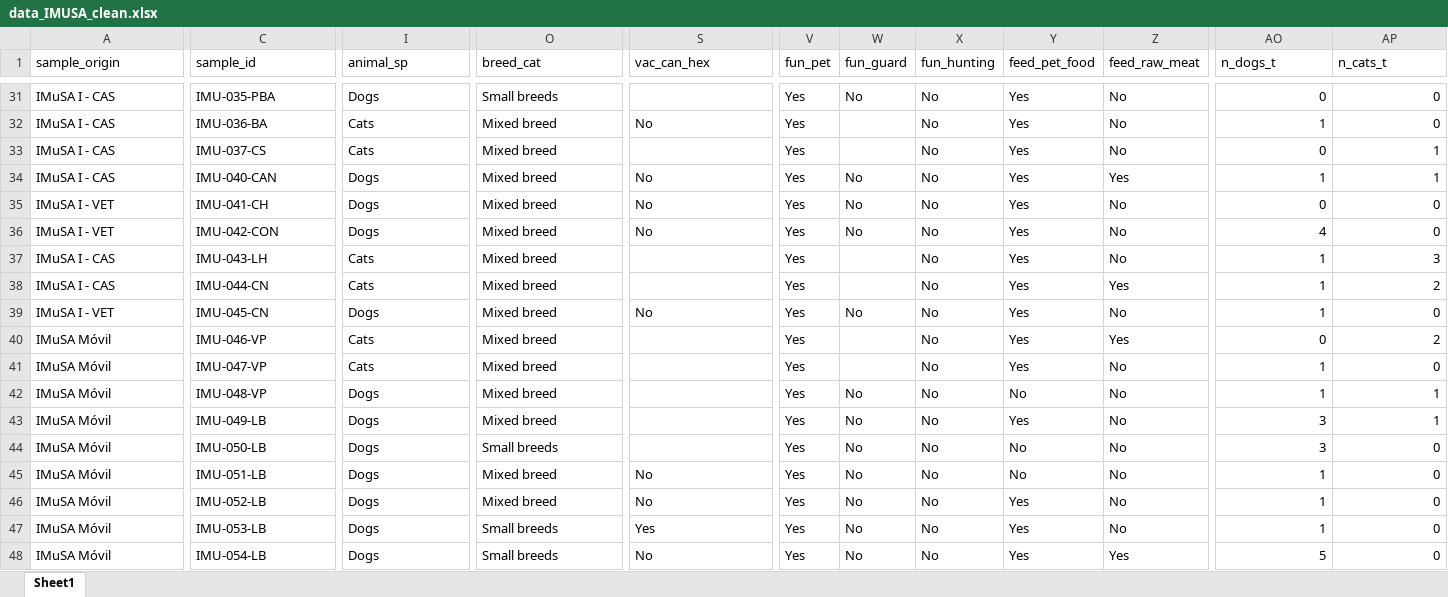
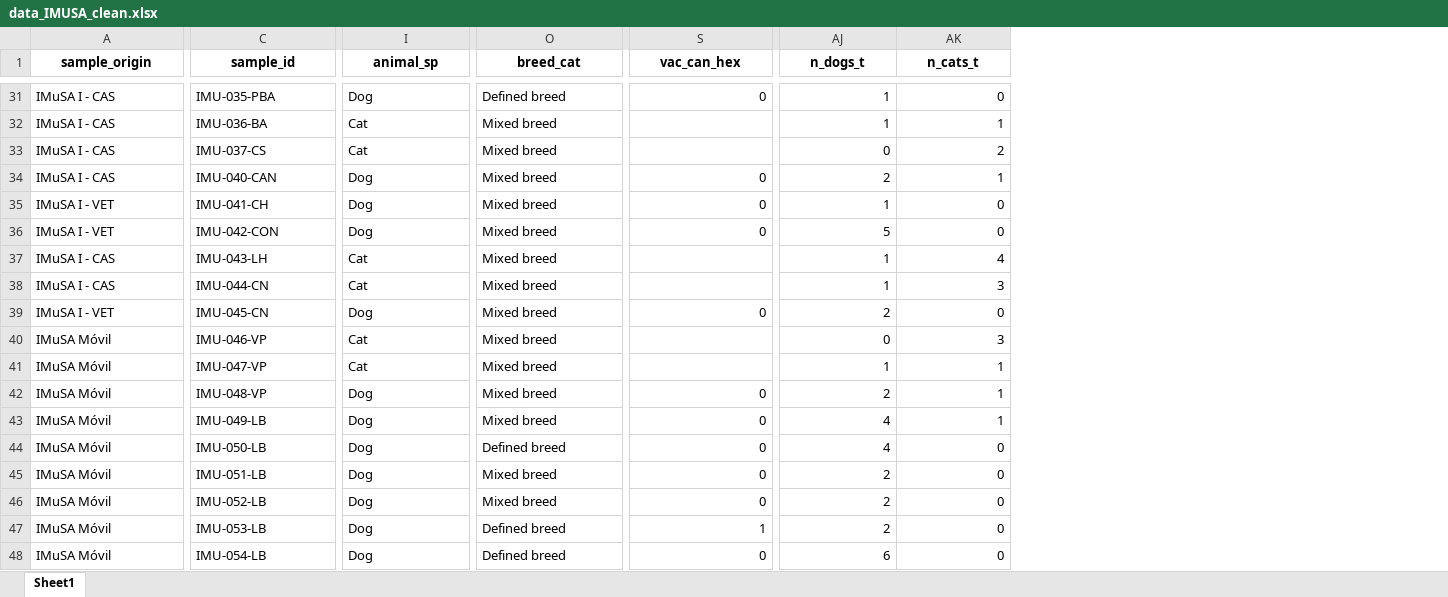
Before and after one commit to Issengard83/R, an Excel workbook: data_IMUSA_clean.xlsx, sheet Sheet1, drawn as a sheet; only a part is shown, gaps mark what is left out; values as stored, in another font and other column widths than the file's, no borders; removed rows and columns are numbered as before the commit, all else as after; the diff covers the shown part only; the diff names each change by its address in the sheet, - before the commit and + after, or states it on an @@ line.

```diff
--- a/data_IMUSA_clean.xlsx (sheet Sheet1)
+++ b/data_IMUSA_clean.xlsx (sheet Sheet1)
-column V (fun_pet), rows 31-48: all Yes
-column W (fun_guard), rows 31-48: No |  |  | No | No | No |  |  | No |  |  | No | No | No | No | No | No | No
-column X (fun_hunting), rows 31-48: all No
-column Y (feed_pet_food), rows 31-48: Yes | Yes | Yes | Yes | Yes | Yes | Yes | Yes | Yes | Yes | Yes | No | Yes | No | No | Yes | Yes | Yes
-column Z (feed_raw_meat), rows 31-48: No | No | No | Yes | No | No | No | Yes | No | Yes | No | No | No | No | No | No | No | Yes
@@ A1:S1 bold: off → on, alignment: left → center @@
@@ AJ1:AK1 bold: off → on, alignment: left → center @@
-I31 (animal_sp): Dogs
+I31 (animal_sp): Dog
-O31 (breed_cat): Small breeds
+O31 (breed_cat): Defined breed
-S31 (vac_can_hex): (empty)
+S31 (vac_can_hex): 0
-AJ31 (n_dogs_t): 0
+AJ31 (n_dogs_t): 1
-I32:I33 (animal_sp): Cats
+I32:I33 (animal_sp): Cat
-S32 (vac_can_hex): No
+S32 (vac_can_hex): (empty)
-AK32 (n_cats_t): 0
+AK32 (n_cats_t): 1
-AK33 (n_cats_t): 1
+AK33 (n_cats_t): 2
-I34:I36 (animal_sp): Dogs
+I34:I36 (animal_sp): Dog
-S34:S36 (vac_can_hex): No
+S34:S36 (vac_can_hex): 0
-AJ34 (n_dogs_t): 1
+AJ34 (n_dogs_t): 2
-AJ35 (n_dogs_t): 0
+AJ35 (n_dogs_t): 1
-AJ36 (n_dogs_t): 4
+AJ36 (n_dogs_t): 5
-I37:I38 (animal_sp): Cats
+I37:I38 (animal_sp): Cat
-AK37 (n_cats_t): 3
+AK37 (n_cats_t): 4
-AK38 (n_cats_t): 2
+AK38 (n_cats_t): 3
-I39 (animal_sp): Dogs
+I39 (animal_sp): Dog
-S39 (vac_can_hex): No
+S39 (vac_can_hex): 0
-AJ39 (n_dogs_t): 1
+AJ39 (n_dogs_t): 2
-I40:I41 (animal_sp): Cats
+I40:I41 (animal_sp): Cat
-AK40 (n_cats_t): 2
+AK40 (n_cats_t): 3
-AK41 (n_cats_t): 0
+AK41 (n_cats_t): 1
-I42:I48 (animal_sp): Dogs
+I42:I48 (animal_sp): Dog
-S42:S44 (vac_can_hex): (empty)
+S42:S44 (vac_can_hex): 0
-AJ42 (n_dogs_t): 1
+AJ42 (n_dogs_t): 2
-AJ43:AJ44 (n_dogs_t): 3
+AJ43:AJ44 (n_dogs_t): 4
-O44 (breed_cat): Small breeds
+O44 (breed_cat): Defined breed
-S45:S46 (vac_can_hex): No
+S45:S46 (vac_can_hex): 0
-AJ45:AJ47 (n_dogs_t): 1
+AJ45:AJ47 (n_dogs_t): 2
-O47:O48 (breed_cat): Small breeds
+O47:O48 (breed_cat): Defined breed
-S47 (vac_can_hex): Yes
+S47 (vac_can_hex): 1
-S48 (vac_can_hex): No
+S48 (vac_can_hex): 0
-AJ48 (n_dogs_t): 5
+AJ48 (n_dogs_t): 6
```
Also changed, not shown: 2 added columns, 2 removed columns, 507 edited cells and cell formats elsewhere in this sheet, 4 other files.
